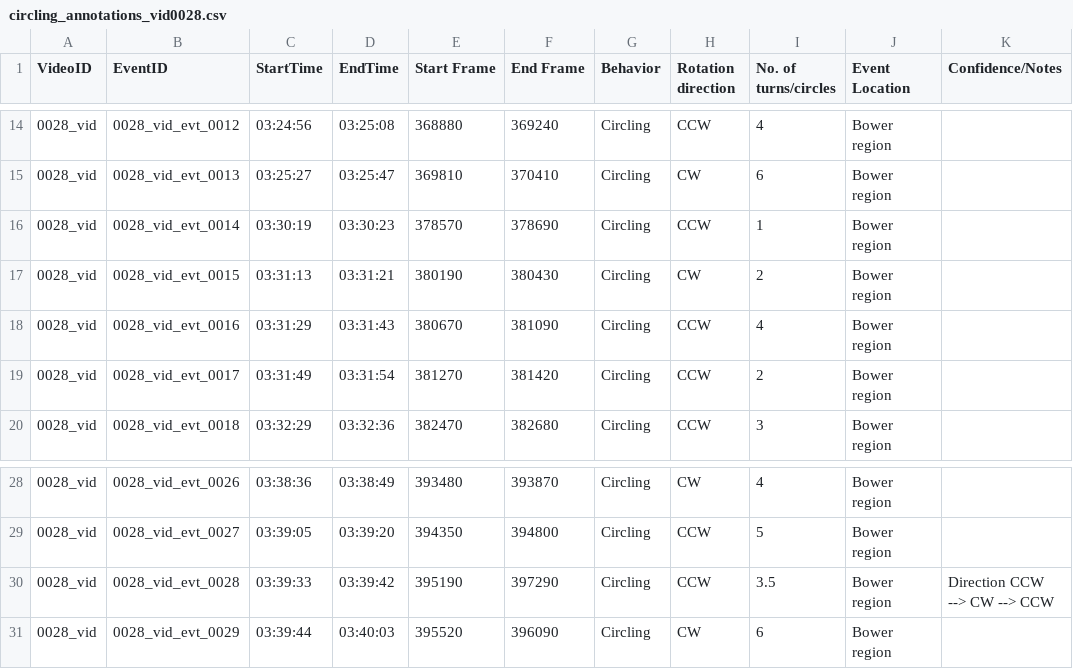
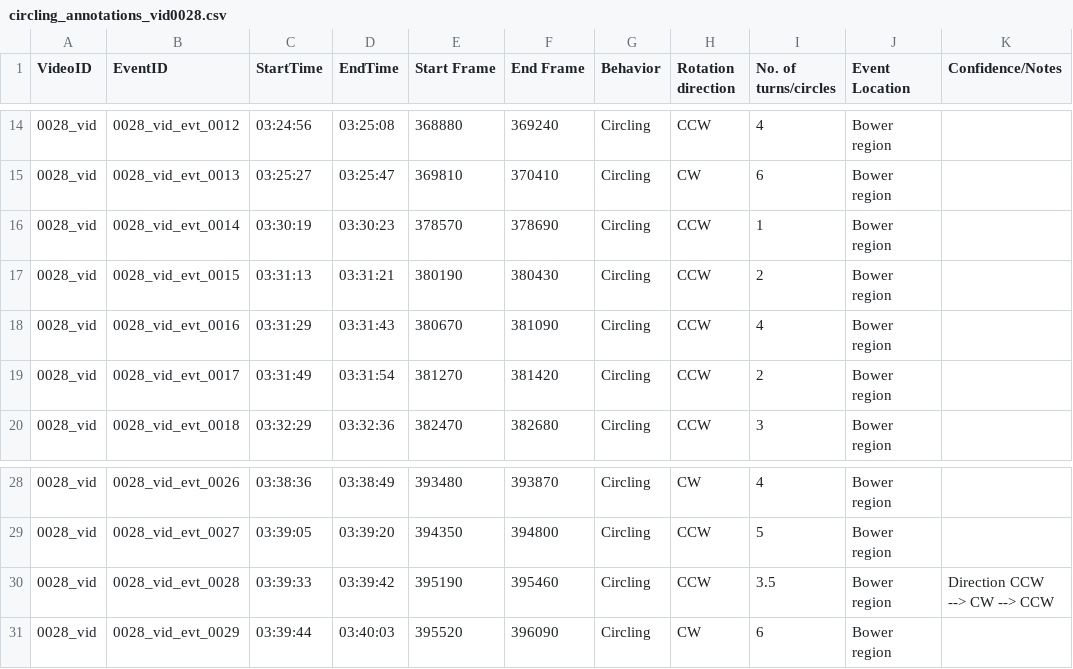
Before and after one commit to Human-Augment-Analytics/cichlid-analysis, a CSV file: ground_truth_annotations/finalized_annotations/circling_annotations_vid0028.csv, drawn as a sheet; only a part is shown, gaps mark what is left out; the diff names each change by its address in the sheet, - before the commit and + after, or states it on an @@ line.

```diff
--- a/ground_truth_annotations/finalized_annotations/circling_annotations_vid0028.csv
+++ b/ground_truth_annotations/finalized_annotations/circling_annotations_vid0028.csv
-H17 (Rotation direction): CW
+H17 (Rotation direction): CCW
-F30 (End Frame): 397290
+F30 (End Frame): 395460
```
Also changed, not shown: ground_truth_annotations/finalized_annotations/circling_annotations_vid0007-day5.csv, ground_truth_annotations/finalized_annotations/circling_annotations_vid0007-day6.csv, 14 other files.
